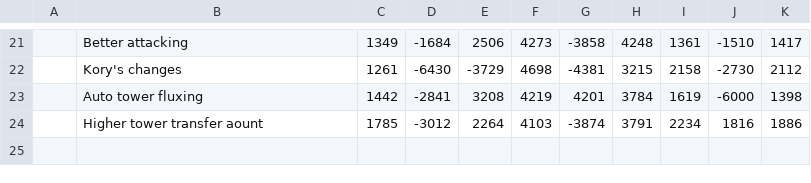
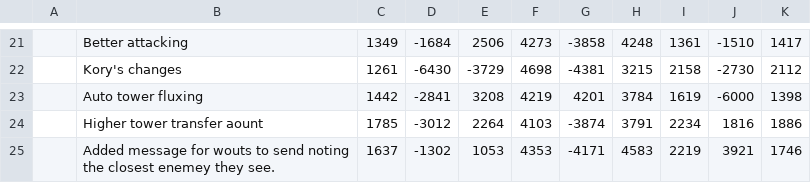
Before and after one commit to ajpalkovic/b2010, a CSV file: benchmark.csv, drawn as a sheet; only a part is shown, gaps mark what is left out; the diff names each change by its address in the sheet, - before the commit and + after, or states it on an @@ line.

Commit message:
benchmark

```diff
--- a/benchmark.csv
+++ b/benchmark.csv
+row 25:  | Added message for wouts to send noting the closest enemey they see. | 1637 | -1302 | 1053 | 4353 | -4171 | 4583 | 2219 | 3921 | 1746
```
